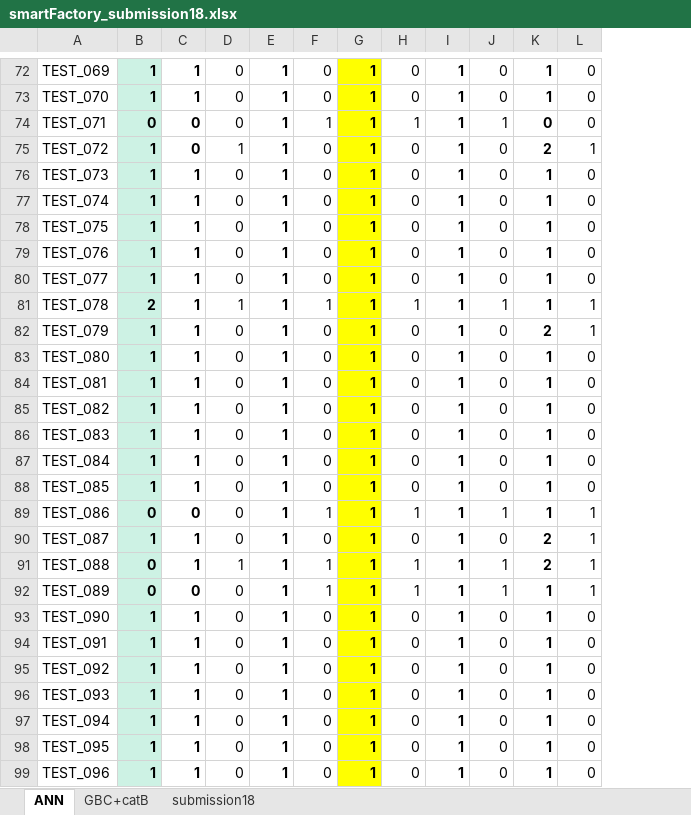
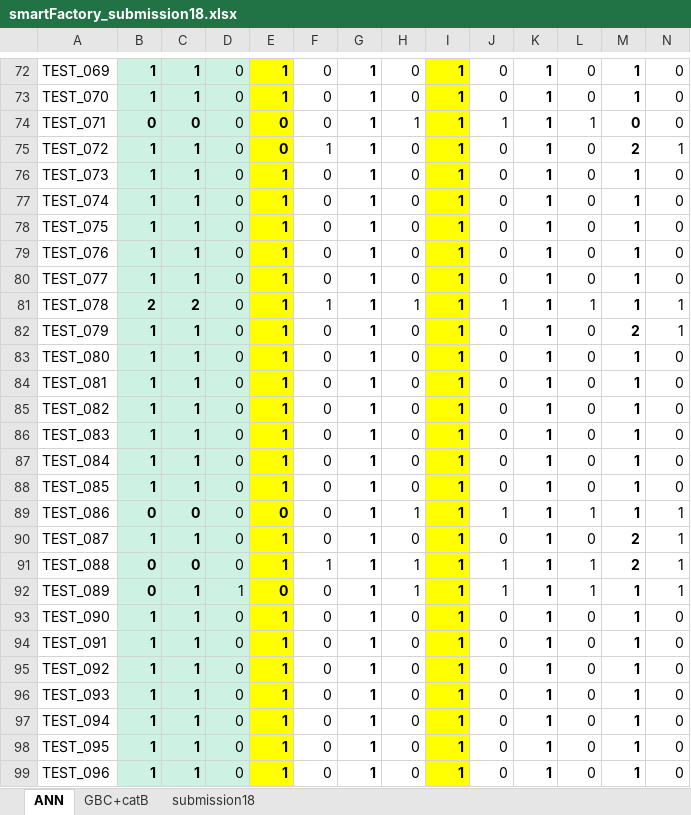
Before and after one commit to Yu-billie/AnomalyDetection-SmartFactory-LGaimers, an Excel workbook: smartFactory_submission18.xlsx, sheet ANN, drawn as a sheet; only a part is shown, gaps mark what is left out; values as stored, in another font and other column widths than the file's, no borders; the diff covers the shown part only; the diff names each change by its address in the sheet, - before the commit and + after, or states it on an @@ line.

```diff
--- a/smartFactory_submission18.xlsx (sheet ANN)
+++ b/smartFactory_submission18.xlsx (sheet ANN)
+column M, rows 72-99: 1 | 1 | 0 | 2 | 1 | 1 | 1 | 1 | 1 | 1 | 2 | 1 | 1 | 1 | 1 | 1 | 1 | 1 | 2 | 2 | 1 | 1 | 1 | 1 | 1 | 1 | 1 | 1
+column N, rows 72-99: 0 | 0 | 0 | 1 | 0 | 0 | 0 | 0 | 0 | 1 | 1 | 0 | 0 | 0 | 0 | 0 | 0 | 1 | 1 | 1 | 1 | 0 | 0 | 0 | 0 | 0 | 0 | 0
-C72:D99 fill: none
+C72:D99 fill: #CDF2E4
-E72:E99 fill: none
+E72:E99 fill: #FFFF00
-G72:G99 fill: #FFFF00
+G72:G99 fill: none
-I72:I99 fill: none
+I72:I99 fill: #FFFF00
-E74:E75: 1
+E74:E75: 0
-F74: 1
+F74: 0
-K74: 0
+K74: 1
-L74: 0
+L74: 1
-C75: 0
+C75: 1
-D75: 1
+D75: 0
-F75: 0
+F75: 1
-K75: 2
+K75: 1
-L75: 1
+L75: 0
-C81: 1
+C81: 2
-D81: 1
+D81: 0
-K82: 2
+K82: 1
-L82: 1
+L82: 0
-E89: 1
+E89: 0
-F89: 1
+F89: 0
-K90:K91: 2
+K90:K91: 1
-L90: 1
+L90: 0
-C91: 1
+C91: 0
-D91: 1
+D91: 0
-C92: 0
+C92: 1
-D92: 0
+D92: 1
-E92: 1
+E92: 0
-F92: 1
+F92: 0
```
Also changed, not shown: 1 added row, 1 removed row, 235 edited cells and cell formats elsewhere in this sheet, sheet GBC+catB, formulas that keep their value.
